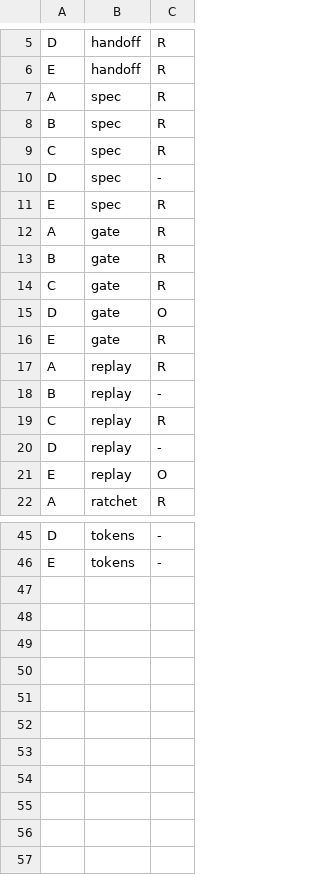
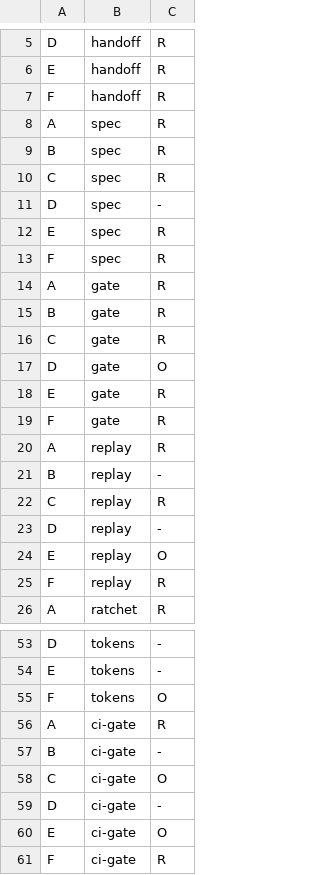
Before and after one commit to harveynguyen33/gobstack, a TSV file: manifest/classes.tsv, drawn as a sheet; only a part is shown, gaps mark what is left out; the diff covers the shown part only.

```diff
--- a/manifest/classes.tsv
+++ b/manifest/classes.tsv
@@ -6,2 +6,3 @@ D	handoff	R
 E	handoff	R
+F	handoff	R
 A	spec	R
@@ -11,2 +12,3 @@ D	spec	-
 E	spec	R
+F	spec	R
 A	gate	R
@@ -16,2 +18,3 @@ D	gate	O
 E	gate	R
+F	gate	R
 A	replay	R
@@ -21,2 +24,3 @@ D	replay	-
 E	replay	O
+F	replay	R
 A	ratchet	R
@@ -46 +54,8 @@ D	tokens	-
 E	tokens	-
+F	tokens	O
+A	ci-gate	R
+B	ci-gate	-
+C	ci-gate	O
+D	ci-gate	-
+E	ci-gate	O
+F	ci-gate	R
```
Also changed, not shown: 4 added rows elsewhere in this file, manifest/bans.tsv, manifest/enforcement.tsv, 4 other files.
